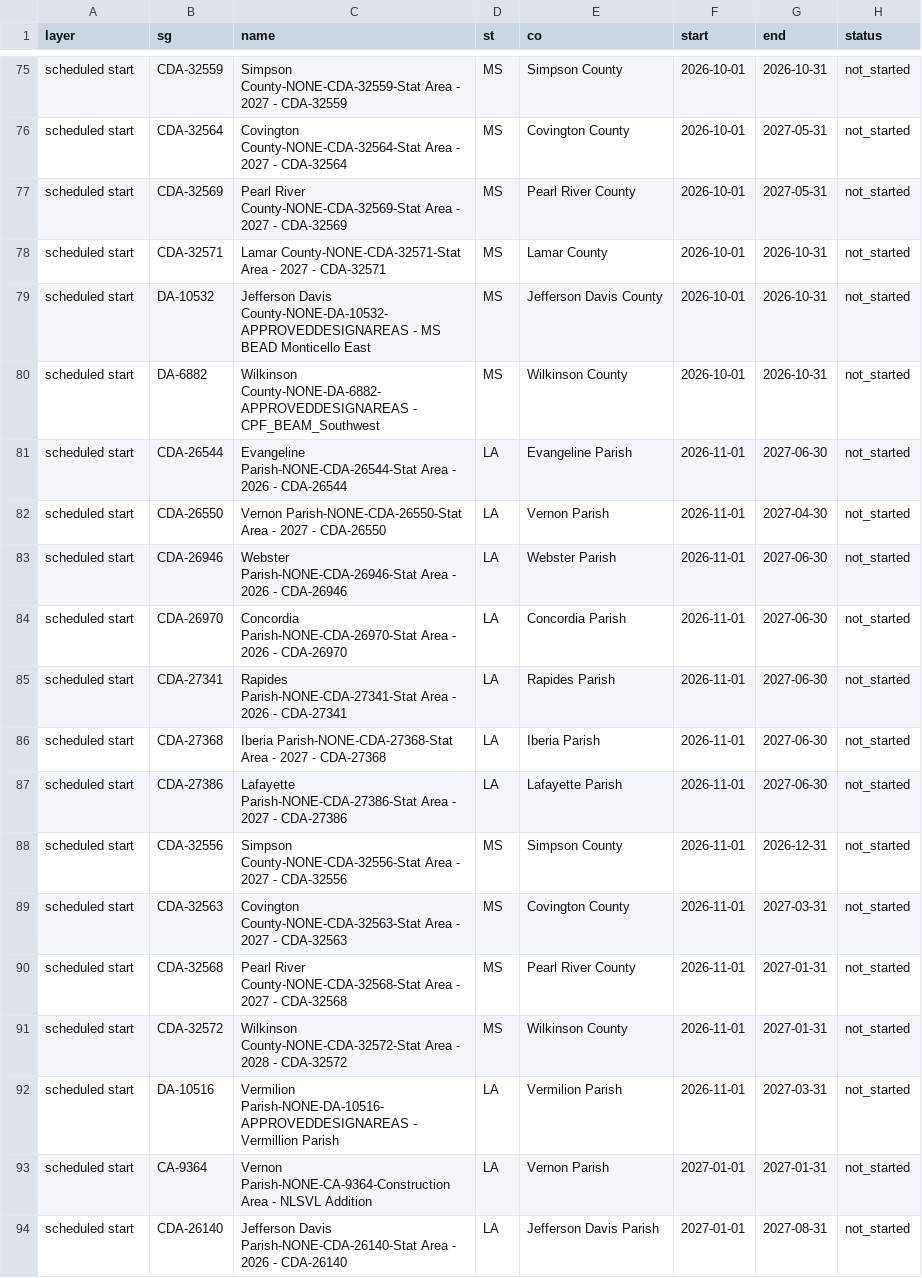
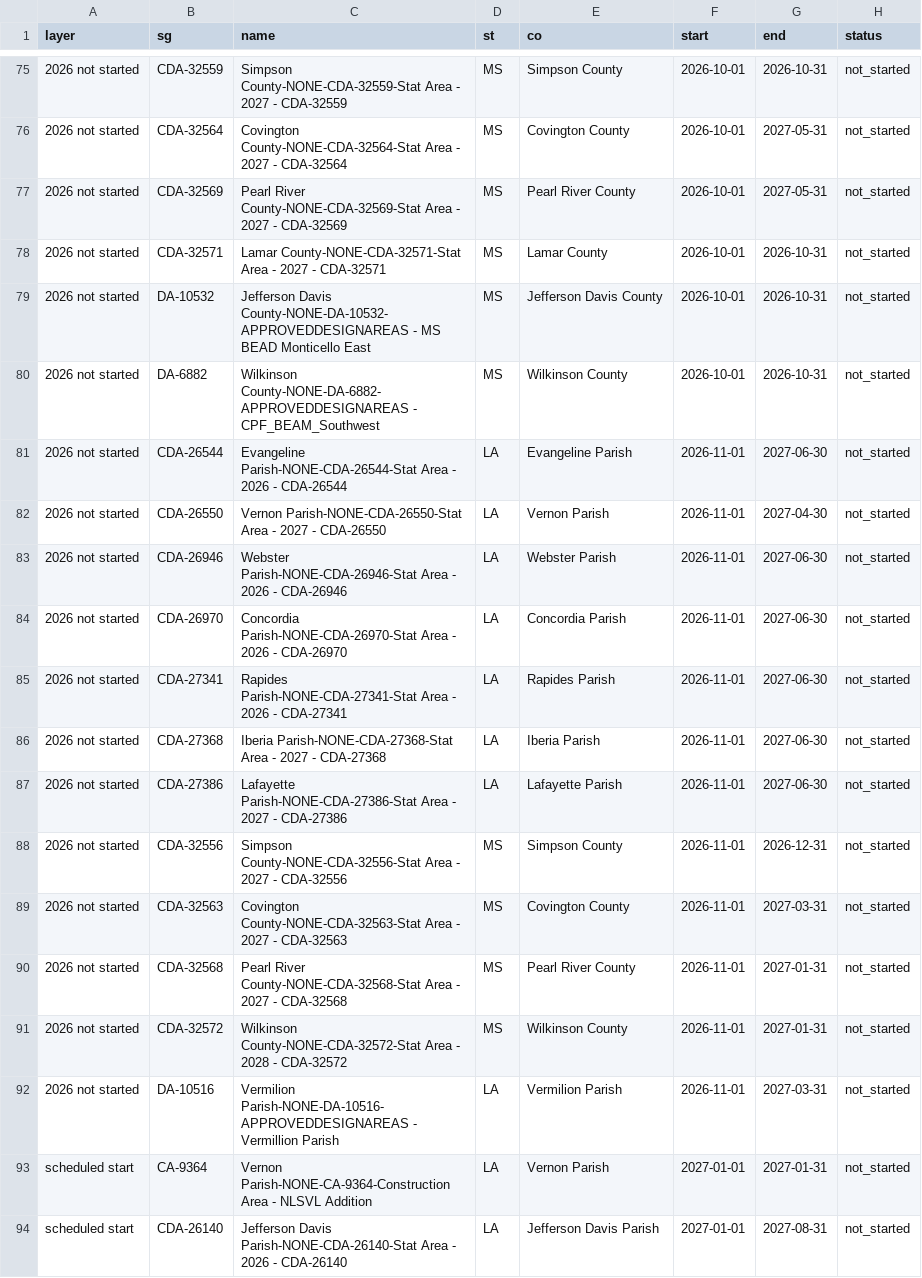
Before and after one commit to thebourque/thebourque.github.io, a CSV file: fs/josh-wave1/projects.csv, drawn as a sheet; only a part is shown, gaps mark what is left out; the diff covers the shown part only; the diff names each change by its address in the sheet, - before the commit and + after, or states it on an @@ line.

```diff
--- a/fs/josh-wave1/projects.csv
+++ b/fs/josh-wave1/projects.csv
-A75:A92 (layer): scheduled start
+A75:A92 (layer): 2026 not started
```
Also changed, not shown: 23 edited cells elsewhere in this file, 1 other file.
